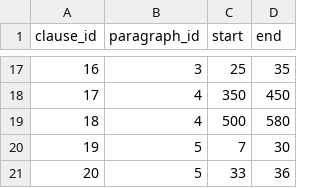
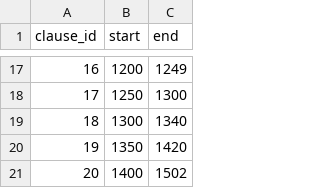
Before and after one commit to Sydney-Informatics-Hub/LLM-LCT-sequencing, a CSV file: annotation/model/database/dummy_data/dummy_clauses.csv, drawn as a sheet; only a part is shown, gaps mark what is left out; removed rows and columns are numbered as before the commit, all else as after; the diff covers the shown part only; the diff names each change by its address in the sheet, - before the commit and + after, or states it on an @@ line.

Commit message:
Milestone: removed paragraphs from databases, controller and GUI

```diff
--- a/annotation/model/database/dummy_data/dummy_clauses.csv
+++ b/annotation/model/database/dummy_data/dummy_clauses.csv
-column B (paragraph_id), rows 17-21: 3 | 4 | 4 | 5 | 5
-B17 (start): 25
+B17 (start): 1200
-C17 (end): 35
+C17 (end): 1249
-B18 (start): 350
+B18 (start): 1250
-C18 (end): 450
+C18 (end): 1300
-B19 (start): 500
+B19 (start): 1300
-C19 (end): 580
+C19 (end): 1340
-B20 (start): 7
+B20 (start): 1350
-C20 (end): 30
+C20 (end): 1420
-B21 (start): 33
+B21 (start): 1400
-C21 (end): 36
+C21 (end): 1502
```
Also changed, not shown: 30 edited cells elsewhere in this file, 23 other files.
